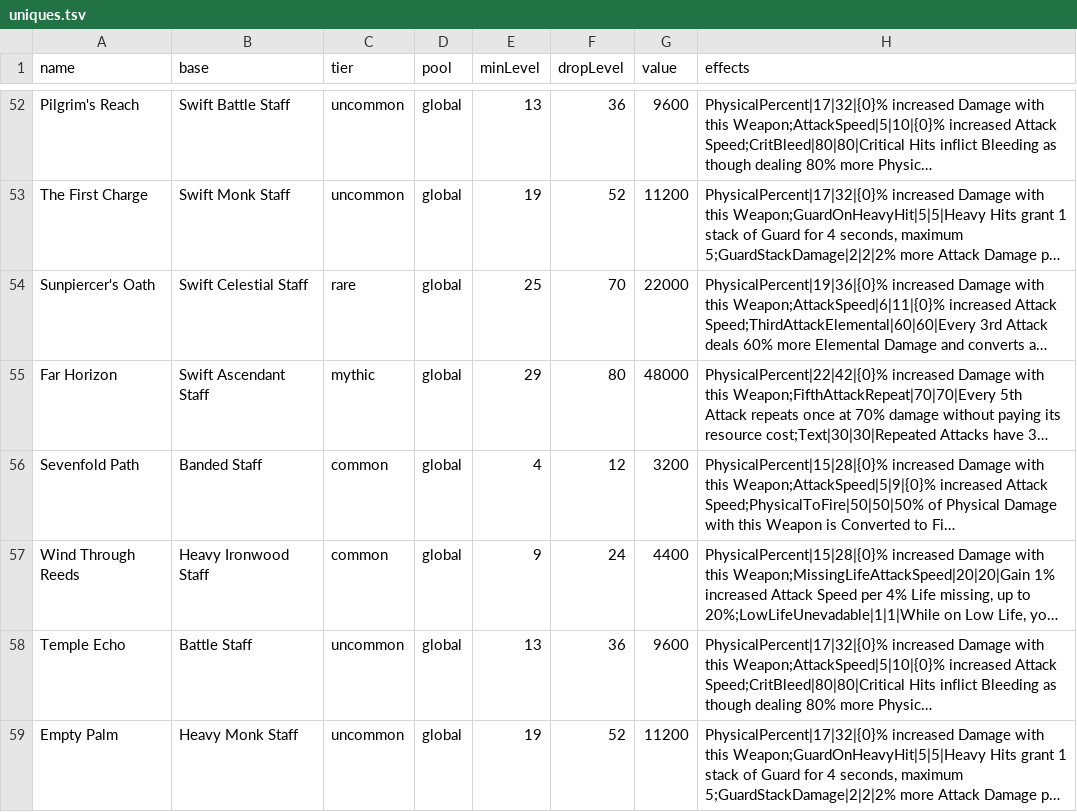
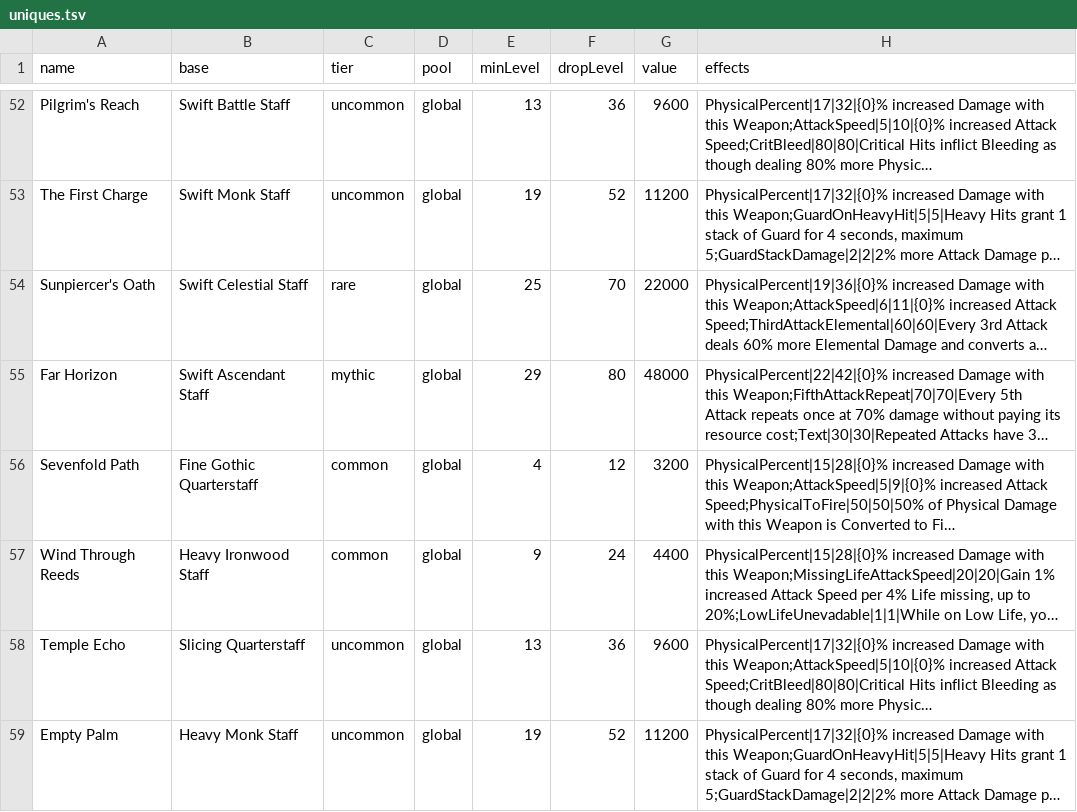
Before and after one commit to Crusher87/DevilutionX, a TSV file: mods/poe2/txtdata/poe2/uniques.tsv, drawn as a sheet; only a part is shown, gaps mark what is left out; long unchanged cells end in …; the diff covers the shown part only; the diff names each change by its address in the sheet, - before the commit and + after, or states it on an @@ line.

```diff
--- a/mods/poe2/txtdata/poe2/uniques.tsv
+++ b/mods/poe2/txtdata/poe2/uniques.tsv
-B56 (base): Banded Staff
+B56 (base): Fine Gothic Quarterstaff
-B58 (base): Battle Staff
+B58 (base): Slicing Quarterstaff
```
Also changed, not shown: 20 edited cells elsewhere in this file, mods/poe2/txtdata/items/itemdat.tsv, mods/poe2/txtdata/poe2/base_meta.tsv, 17 other files.
